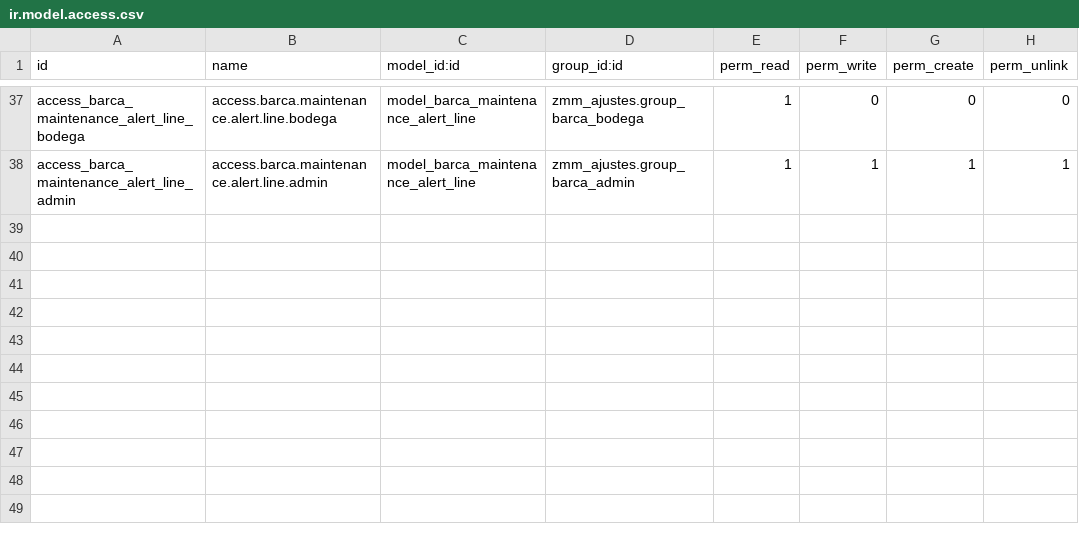
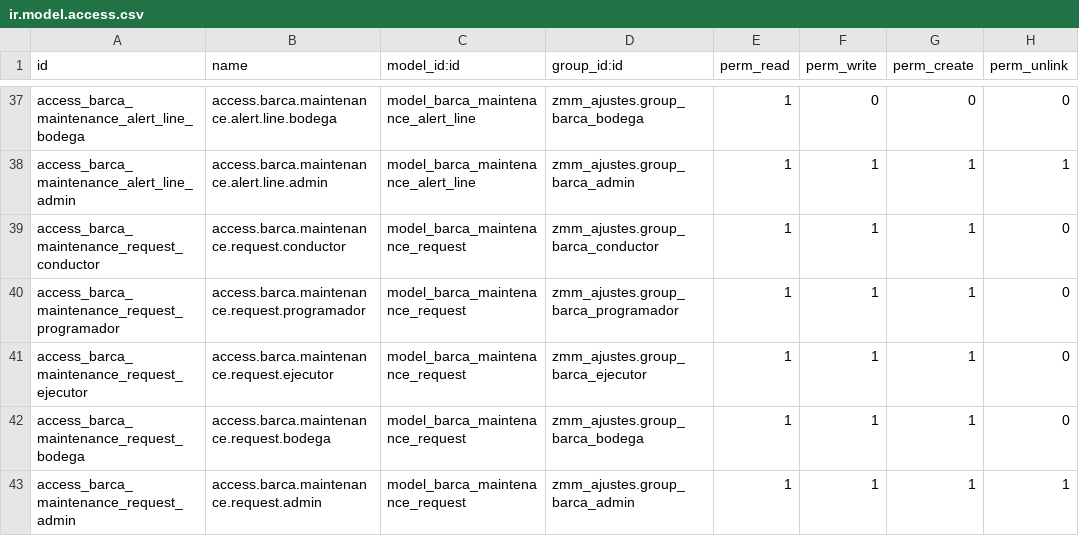
Before and after one commit to lbadilla2021/zmm_ajustes, a CSV file: security/ir.model.access.csv, drawn as a sheet; only a part is shown, gaps mark what is left out; the diff names each change by its address in the sheet, - before the commit and + after, or states it on an @@ line.

Commit message:
Add simple maintenance requests

```diff
--- a/security/ir.model.access.csv
+++ b/security/ir.model.access.csv
+row 39: access_barca_maintenance_request_conductor | access.barca.maintenance.request.conductor | model_barca_maintenance_request | zmm_ajustes.group_barca_conductor | 1 | 1 | 1 | 0
+row 40: access_barca_maintenance_request_programador | access.barca.maintenance.request.programador | model_barca_maintenance_request | zmm_ajustes.group_barca_programador | 1 | 1 | 1 | 0
+row 41: access_barca_maintenance_request_ejecutor | access.barca.maintenance.request.ejecutor | model_barca_maintenance_request | zmm_ajustes.group_barca_ejecutor | 1 | 1 | 1 | 0
+row 42: access_barca_maintenance_request_bodega | access.barca.maintenance.request.bodega | model_barca_maintenance_request | zmm_ajustes.group_barca_bodega | 1 | 1 | 1 | 0
+row 43: access_barca_maintenance_request_admin | access.barca.maintenance.request.admin | model_barca_maintenance_request | zmm_ajustes.group_barca_admin | 1 | 1 | 1 | 1
```
Also changed, not shown: 14 other files.
